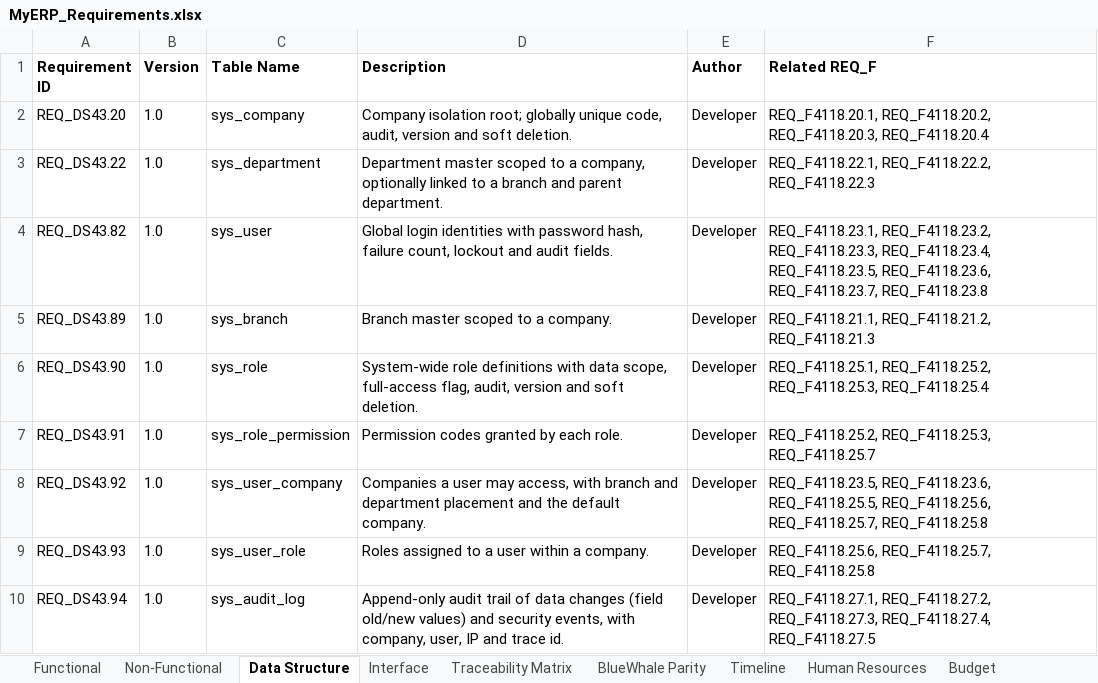
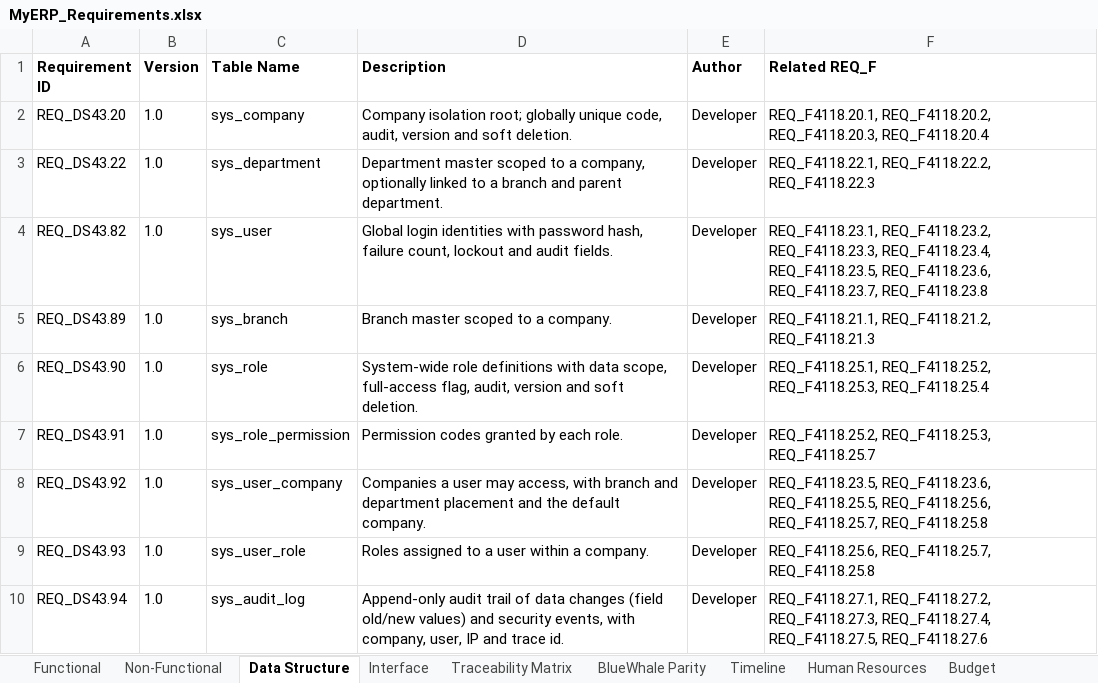
Before and after one commit to snowwhite10/MyERP, an Excel workbook: docs/99-output/MyERP_Requirements.xlsx, sheet Data Structure, drawn as a sheet; values as stored, in another font and other column widths than the file's, no borders; the diff names each change by its address in the sheet, - before the commit and + after, or states it on an @@ line.

```diff
--- a/docs/99-output/MyERP_Requirements.xlsx (sheet Data Structure)
+++ b/docs/99-output/MyERP_Requirements.xlsx (sheet Data Structure)
-F10 (Related REQ_F): …REQ_F4118.27.3, REQ_F4118.27.4, REQ_F4118.27.5
+F10 (Related REQ_F): …REQ_F4118.27.3, REQ_F4118.27.4, REQ_F4118.27.5, REQ_F4118.27.6
```
Also changed, not shown: sheet Interface, sheet Traceability Matrix, sheet Functional, 12 other files.
